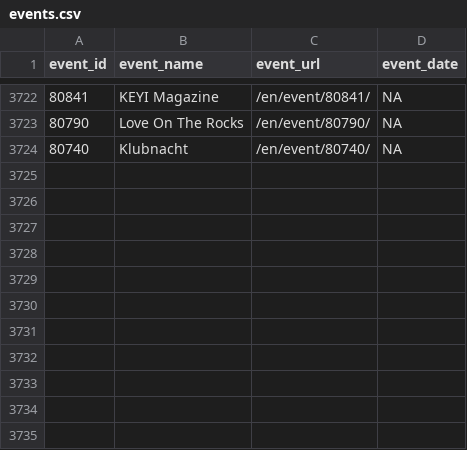
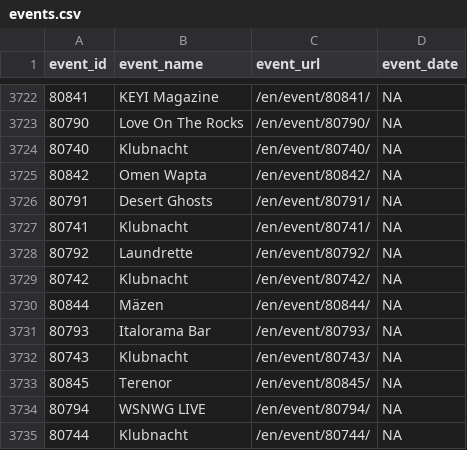
Before and after one commit to ewenme/berghain, a CSV file: data/events.csv, drawn as a sheet; only a part is shown, gaps mark what is left out; the diff names each change by its address in the sheet, - before the commit and + after, or states it on an @@ line.

```diff
--- a/data/events.csv
+++ b/data/events.csv
+row 3725: 80842 | Omen Wapta | /en/event/80842/ | NA
+row 3726: 80791 | Desert Ghosts | /en/event/80791/ | NA
+row 3727: 80741 | Klubnacht | /en/event/80741/ | NA
+row 3728: 80792 | Laundrette | /en/event/80792/ | NA
+row 3729: 80742 | Klubnacht | /en/event/80742/ | NA
+row 3730: 80844 | Mäzen | /en/event/80844/ | NA
+row 3731: 80793 | Italorama Bar | /en/event/80793/ | NA
+row 3732: 80743 | Klubnacht | /en/event/80743/ | NA
+row 3733: 80845 | Terenor | /en/event/80845/ | NA
+row 3734: 80794 | WSNWG LIVE | /en/event/80794/ | NA
+row 3735: 80744 | Klubnacht | /en/event/80744/ | NA
```
Also changed, not shown: 1 other file.
